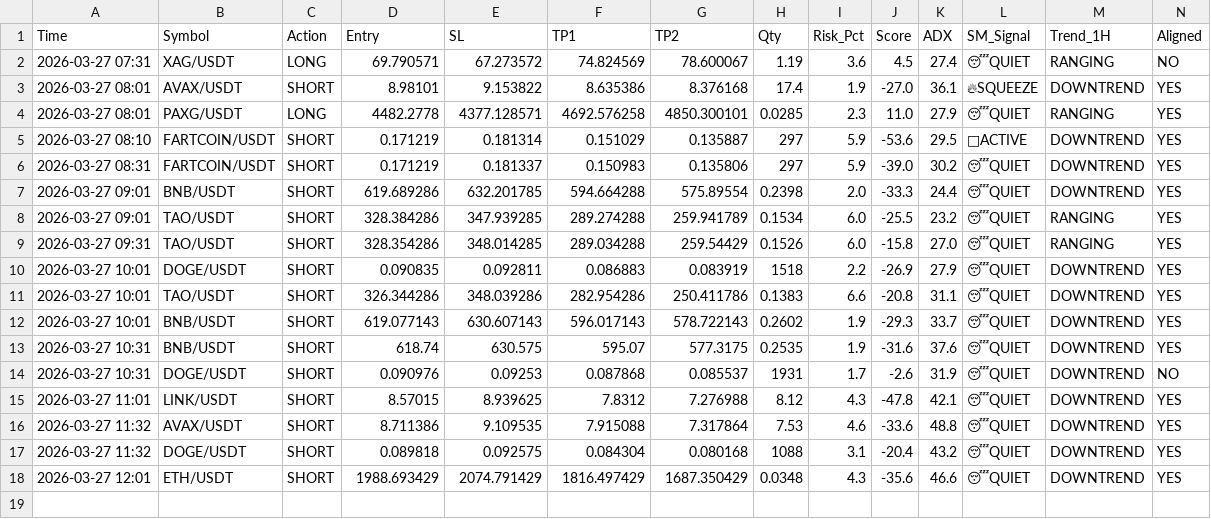
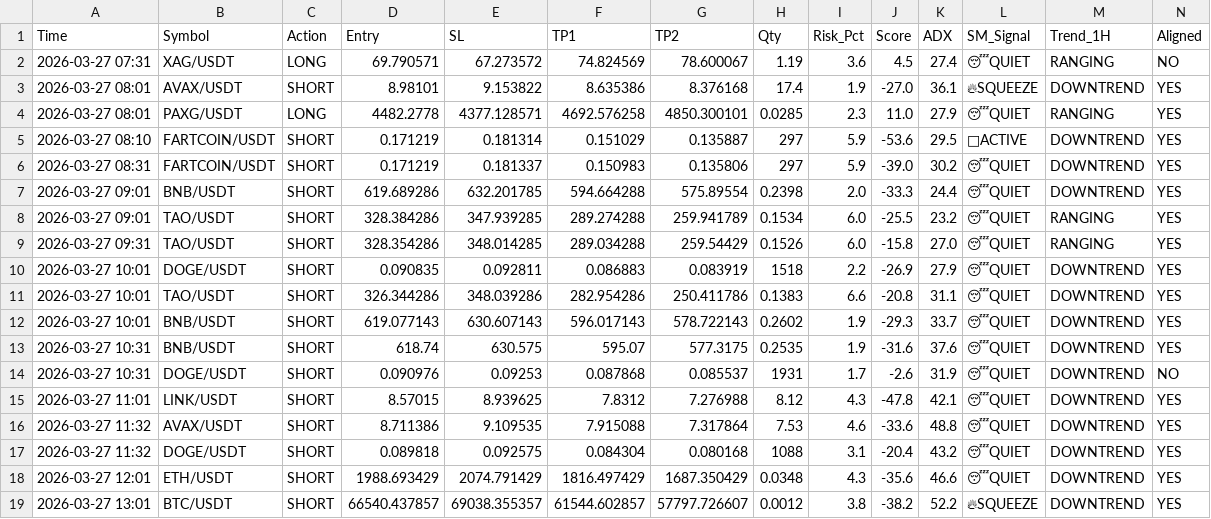
Before and after one commit to alifhawari-dotcom/crypto-ai-agent, a CSV file: trade_history.csv, drawn as a sheet; only a part is shown; rows hold the shown columns only; the diff names each change by its address in the sheet, - before the commit and + after, or states it on an @@ line.

Commit message:
Update trade history [skip ci]

```diff
--- a/trade_history.csv
+++ b/trade_history.csv
+row 19: 2026-03-27 13:01 | BTC/USDT | SHORT | 66540.437857 | 69038.355357 | 61544.602857 | 57797.726607 | 0.0012 | 3.8 | -38.2 | 52.2 | 🔥SQUEEZE | DOWNTREND | YES
```
